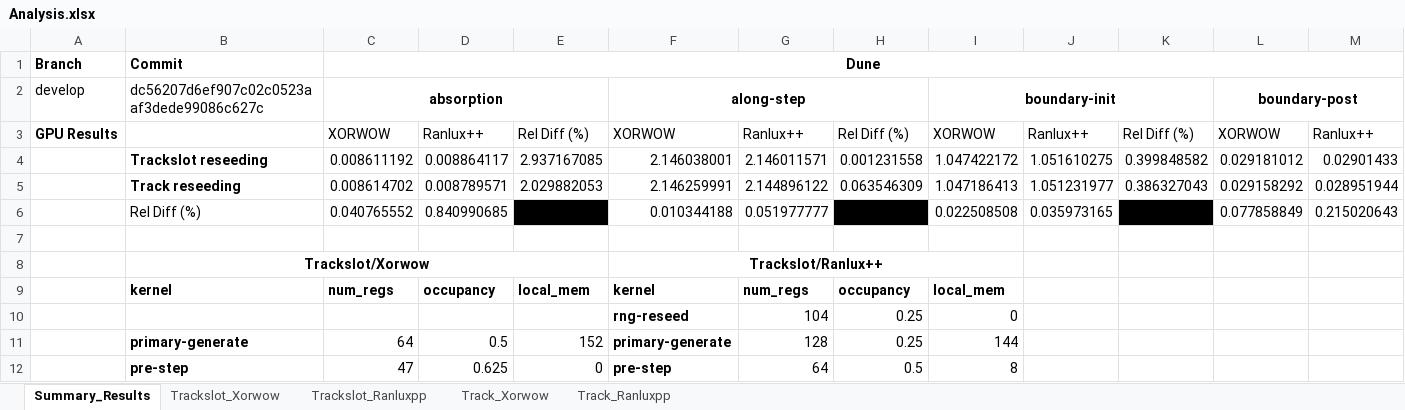
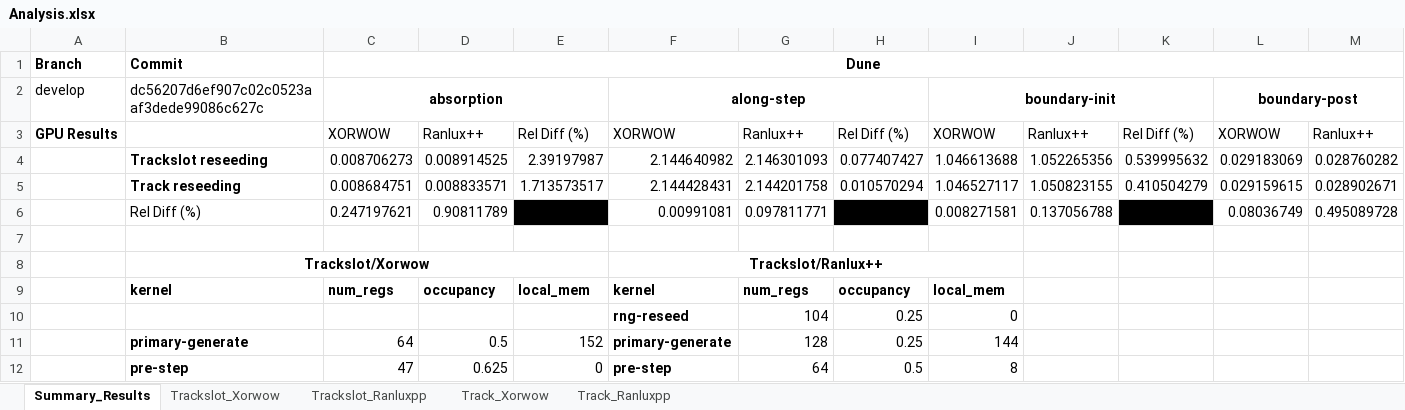
Before and after one commit to davidsgr/celer_analysis, an Excel workbook: Analysis.xlsx, sheet Summary_Results, drawn as a sheet; only a part is shown; values as stored, in another font and other column widths than the file's, no borders; conditional formats not drawn; removed rows and columns are numbered as before the commit, all else as after; rows hold the shown columns only; the diff covers the shown part only; the diff names each change by its address in the sheet, - before the commit and + after, or states it on an @@ line.

```diff
--- a/Analysis.xlsx (sheet Summary_Results)
+++ b/Analysis.xlsx (sheet Summary_Results)
-row 4:  | Trackslot reseeding | 0.008611192 | 0.008864117 | 2.937167085 | 2.146038001 | 2.146011571 | 0.001231558 | 1.047422172 | 1.051610275 | 0.399848582 | 0.029181012 | 0.02901433
-row 5:  | Track reseeding | 0.008614702 | 0.008789571 | 2.029882053 | 2.146259991 | 2.144896122 | 0.063546309 | 1.047186413 | 1.051231977 | 0.386327043 | 0.029158292 | 0.028951944
-row 6:  | Rel Diff (%) | 0.040765552 | 0.840990685 |  | 0.010344188 | 0.051977777 |  | 0.022508508 | 0.035973165 |  | 0.077858849 | 0.215020643
+row 4:  | Trackslot reseeding | 0.008706273 | 0.008914525 | 2.39197987 | 2.144640982 | 2.146301093 | 0.077407427 | 1.046613688 | 1.052265356 | 0.539995632 | 0.029183069 | 0.028760282
+row 5:  | Track reseeding | 0.008684751 | 0.008833571 | 1.713573517 | 2.144428431 | 2.144201758 | 0.010570294 | 1.046527117 | 1.050823155 | 0.410504279 | 0.029159615 | 0.028902671
+row 6:  | Rel Diff (%) | 0.247197621 | 0.90811789 |  | 0.00991081 | 0.097811771 |  | 0.008271581 | 0.137056788 |  | 0.08036749 | 0.495089728
```
Also changed, not shown: 26 added rows and 29 edited cells elsewhere in this sheet, sheet Track_Ranluxpp, sheet Trackslot_Ranluxpp, sheet Trackslot_Xorwow, sheet Track_Xorwow.
